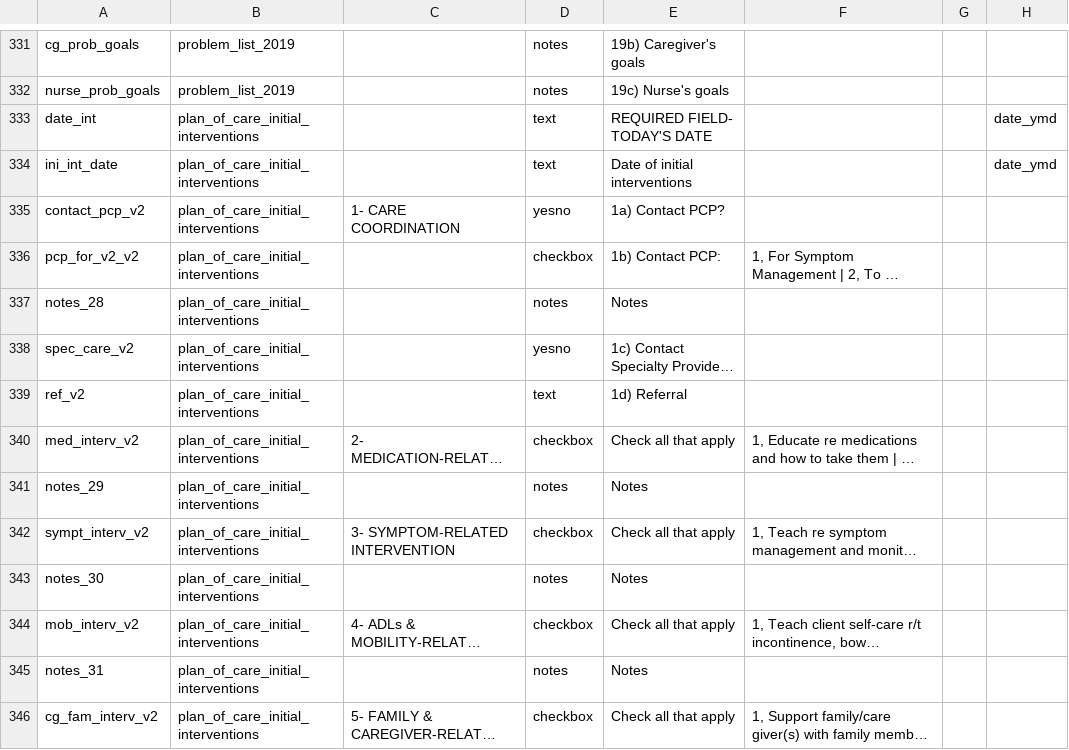
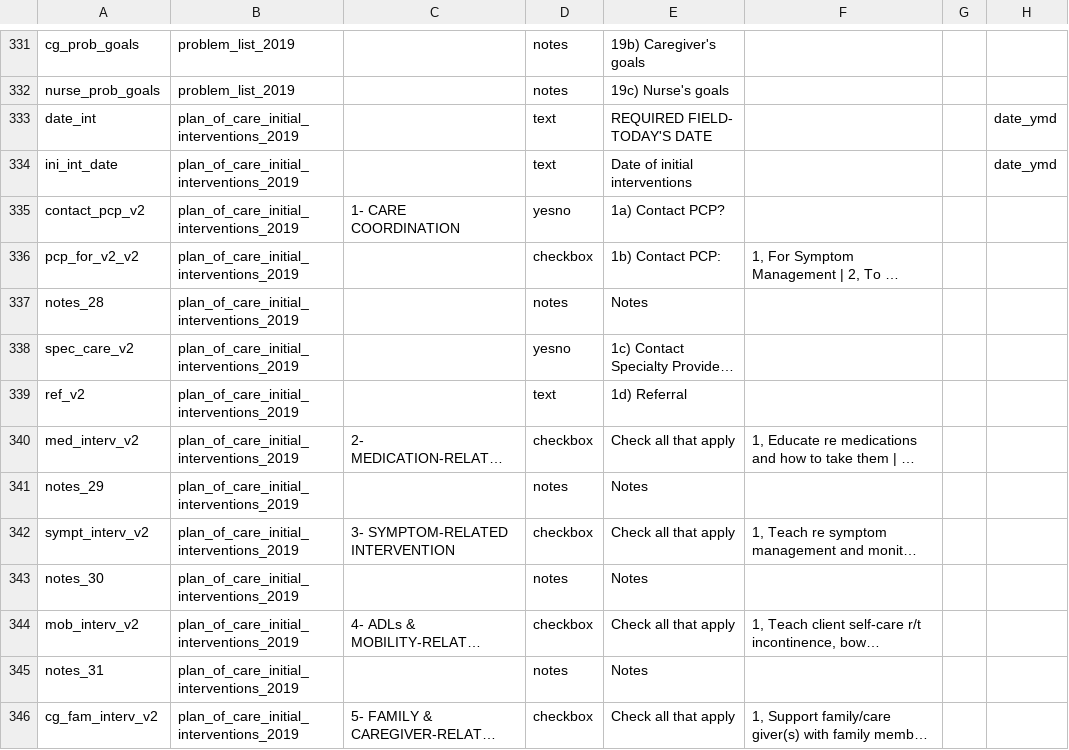
Before and after one commit to lcarlp/uvcnp, a CSV file: DataDictionary.csv, drawn as a sheet; only a part is shown, gaps mark what is left out; long unchanged cells end in …; the diff covers the shown part only; the diff names each change by its address in the sheet, - before the commit and + after, or states it on an @@ line.

Commit message:
Added "2019" to old form names....
... to keep them separate from current forms.

```diff
--- a/DataDictionary.csv
+++ b/DataDictionary.csv
-B333:B346: plan_of_care_initial_interventions
+B333:B346: plan_of_care_initial_interventions_2019
```
Also changed, not shown: 62 edited cells elsewhere in this file.
